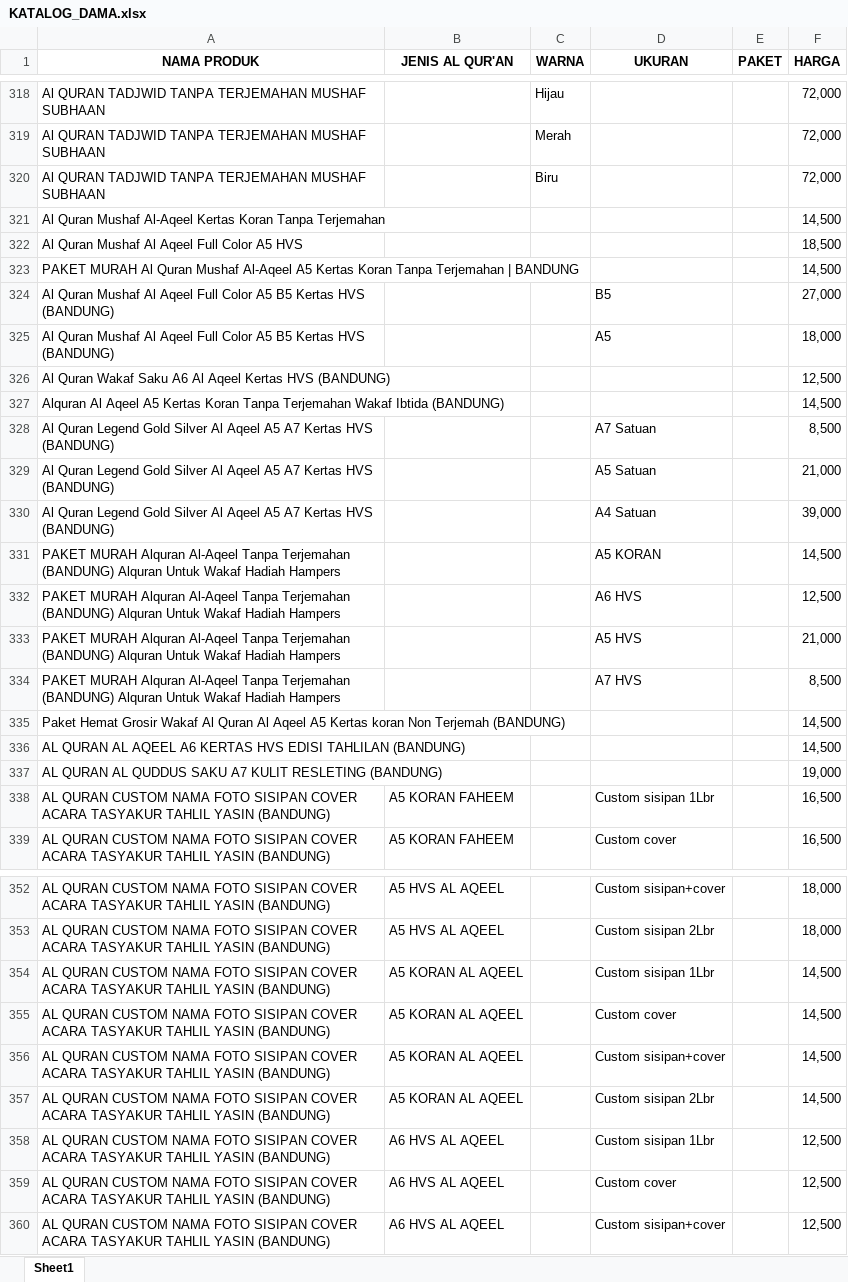
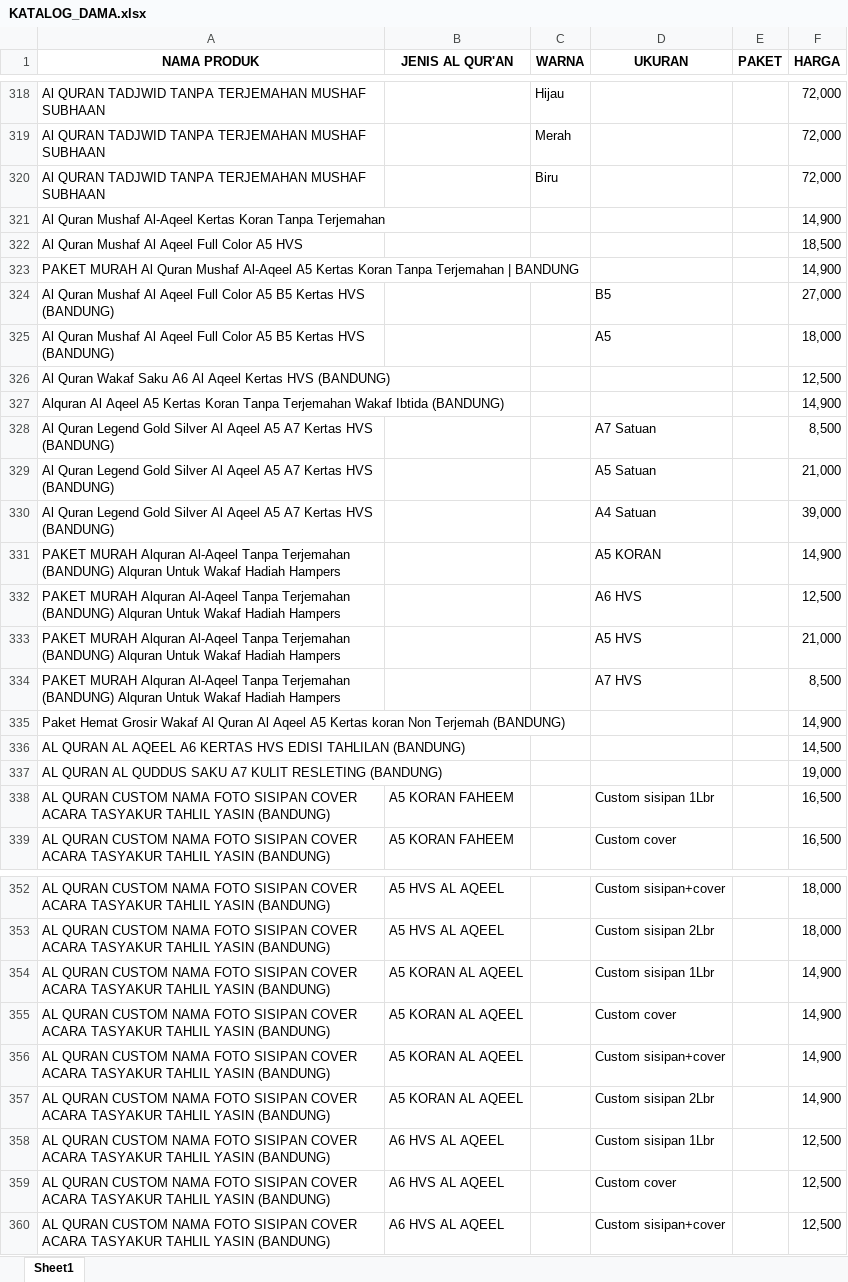
Before and after one commit to sptryogi/rekapanku, an Excel workbook: KATALOG_DAMA.xlsx, sheet Sheet1, drawn as a sheet; only a part is shown, gaps mark what is left out; values as stored, in another font and other column widths than the file's, no borders; the diff covers the shown part only; the diff names each change by its address in the sheet, - before the commit and + after, or states it on an @@ line.

```diff
--- a/KATALOG_DAMA.xlsx (sheet Sheet1)
+++ b/KATALOG_DAMA.xlsx (sheet Sheet1)
-F321 (HARGA): 14,500
+F321 (HARGA): 14,900
-F323 (HARGA): 14,500
+F323 (HARGA): 14,900
-F327 (HARGA): 14,500
+F327 (HARGA): 14,900
-F331 (HARGA): 14,500
+F331 (HARGA): 14,900
-F335 (HARGA): 14,500
+F335 (HARGA): 14,900
-F354:F357 (HARGA): 14,500
+F354:F357 (HARGA): 14,900
```
Also changed, not shown: 5 edited cells elsewhere in this sheet.
